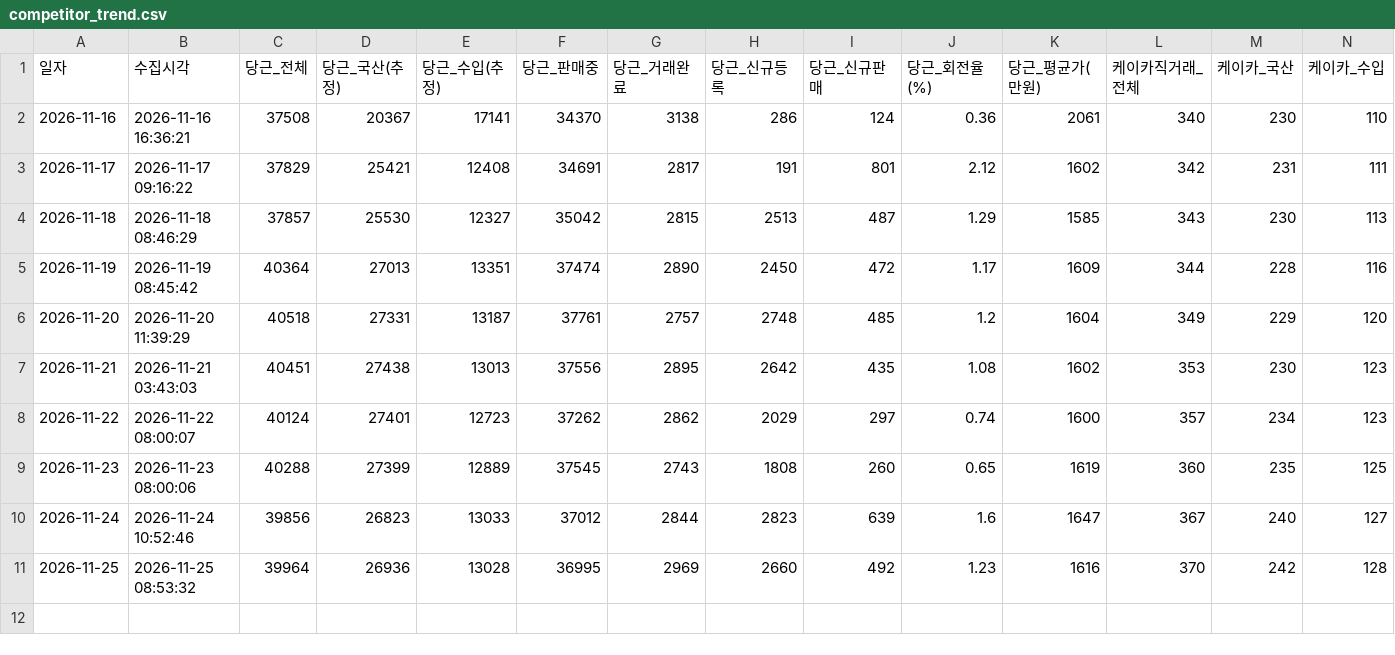
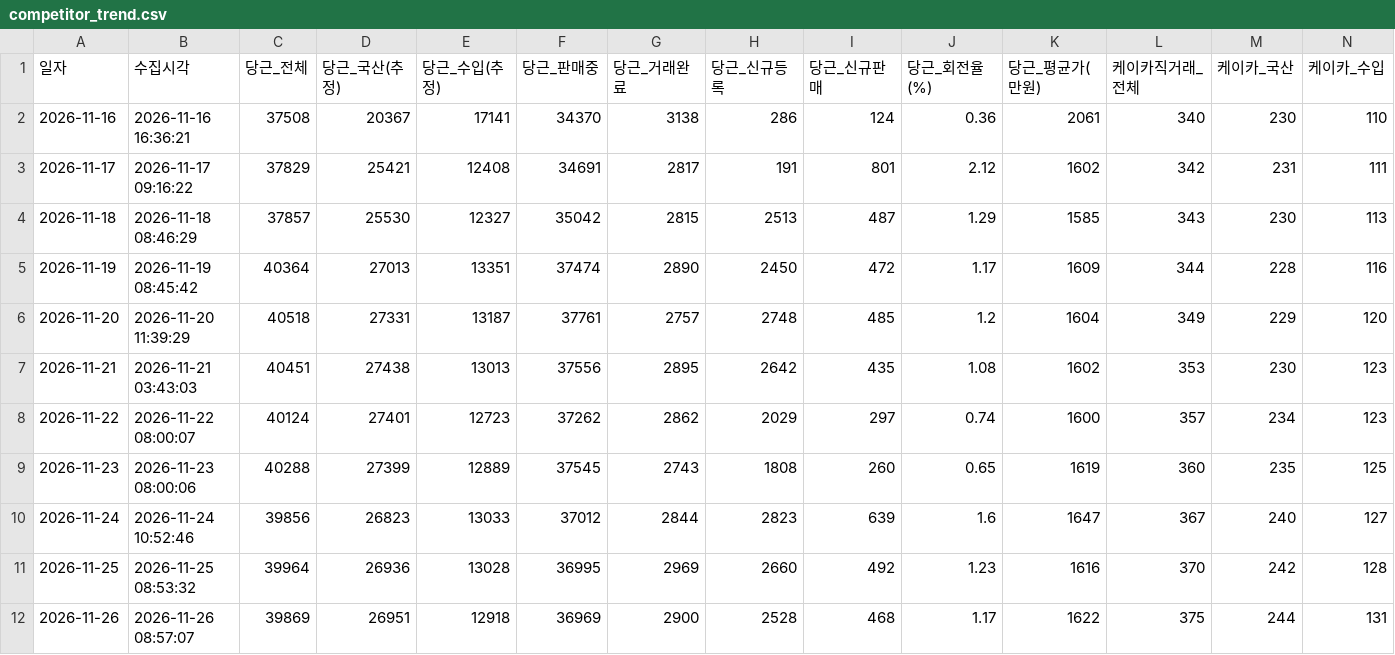
Before and after one commit to JisuKim-pokju82/c2c-car-trend-tracker, a CSV file: competitor_trend.csv, drawn as a sheet; only a part is shown; rows hold the shown columns only; the diff names each change by its address in the sheet, - before the commit and + after, or states it on an @@ line.

Commit message:
chore(data): sync daily C2C RAW & bundle (2026-11-26)

```diff
--- a/competitor_trend.csv
+++ b/competitor_trend.csv
+row 12: 2026-11-26 | 2026-11-26 08:57:07 | 39869 | 26951 | 12918 | 36969 | 2900 | 2528 | 468 | 1.17 | 1622 | 375 | 244 | 131
```
Also changed, not shown: database/c2c_daily_summary_db.csv, 15 other files.
